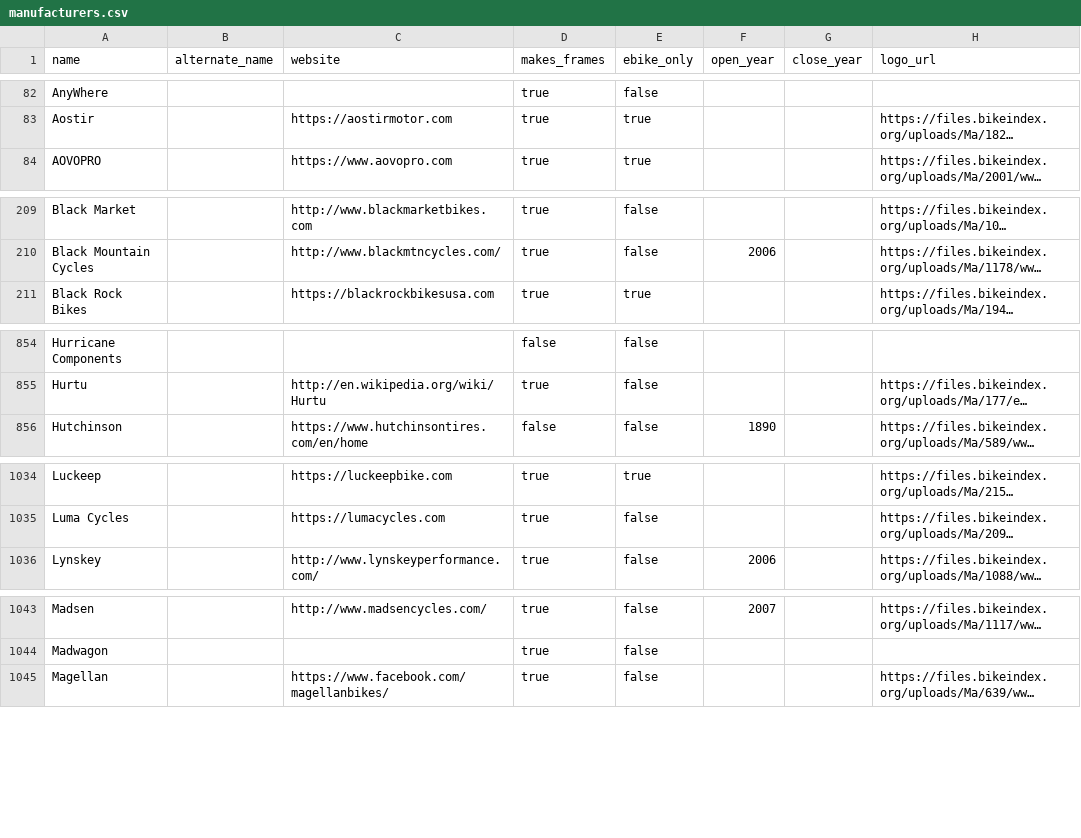
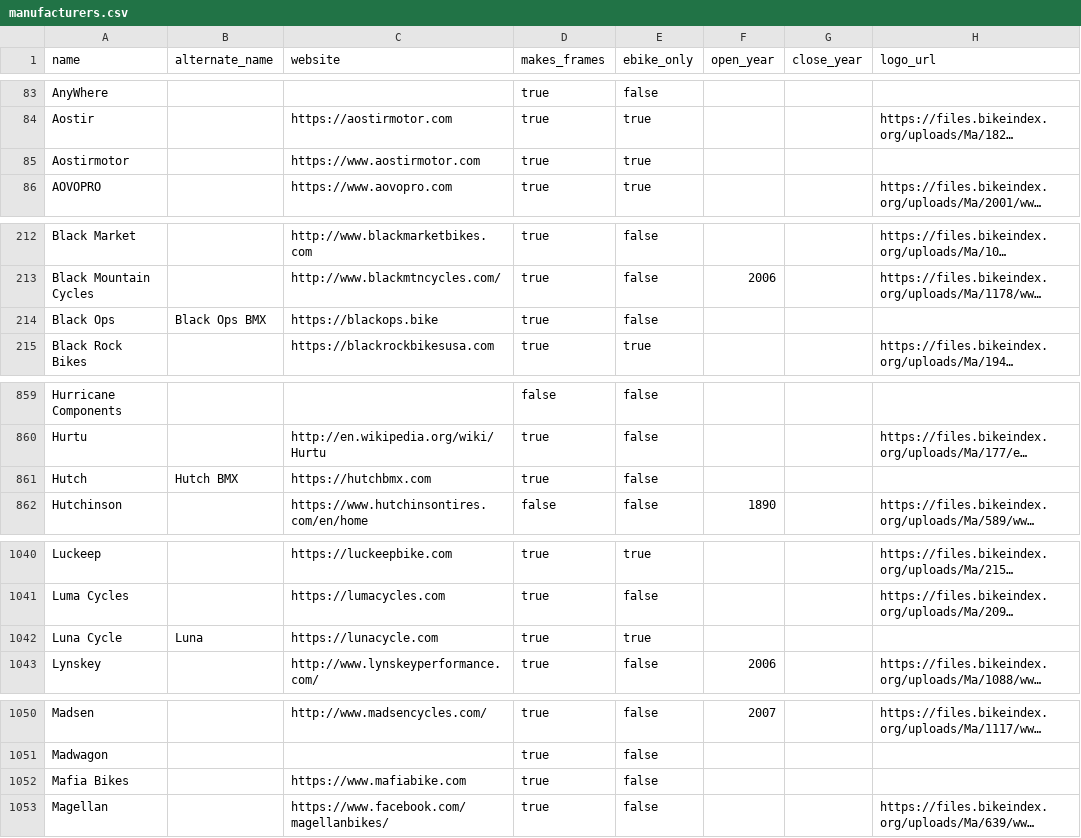
Before and after one commit to bikeindex/bike_data, a CSV file: data/manufacturers.csv, drawn as a sheet; only a part is shown, gaps mark what is left out; long unchanged cells end in …; the diff covers the shown part only; the diff names each change by its address in the sheet, - before the commit and + after, or states it on an @@ line.

Commit message:
Some more

```diff
--- a/data/manufacturers.csv
+++ b/data/manufacturers.csv
+row 85: Aostirmotor |  | https://www.aostirmotor.com | true | true
+row 214: Black Ops | Black Ops BMX | https://blackops.bike | true | false
+row 861: Hutch | Hutch BMX | https://hutchbmx.com | true | false
+row 1042: Luna Cycle | Luna | https://lunacycle.com | true | true
+row 1052: Mafia Bikes |  | https://www.mafiabike.com | true | false
```
Also changed, not shown: 7 added rows elsewhere in this file.
